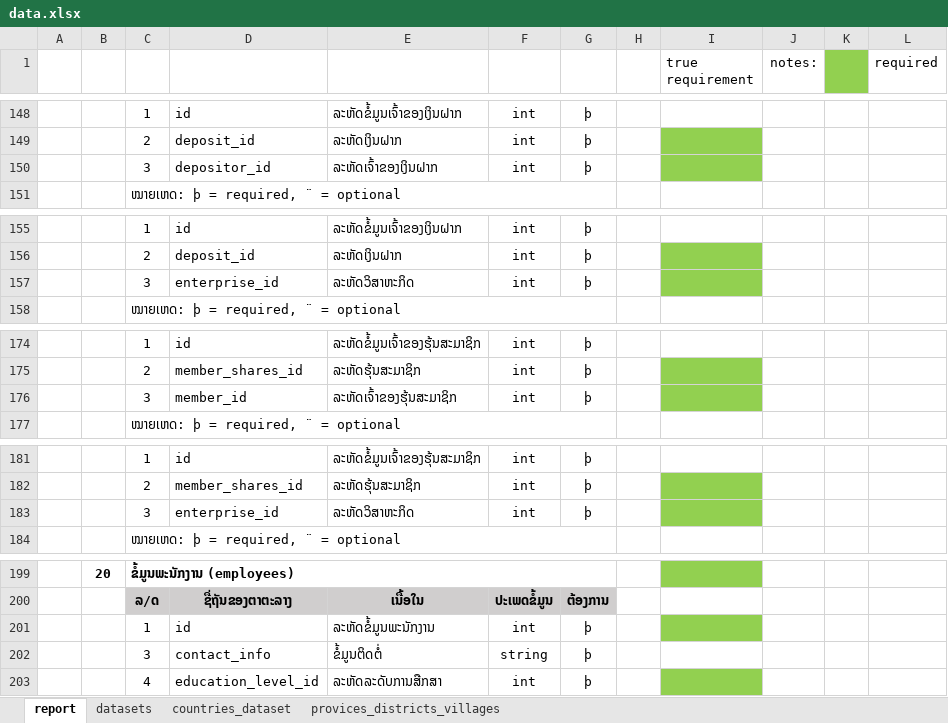
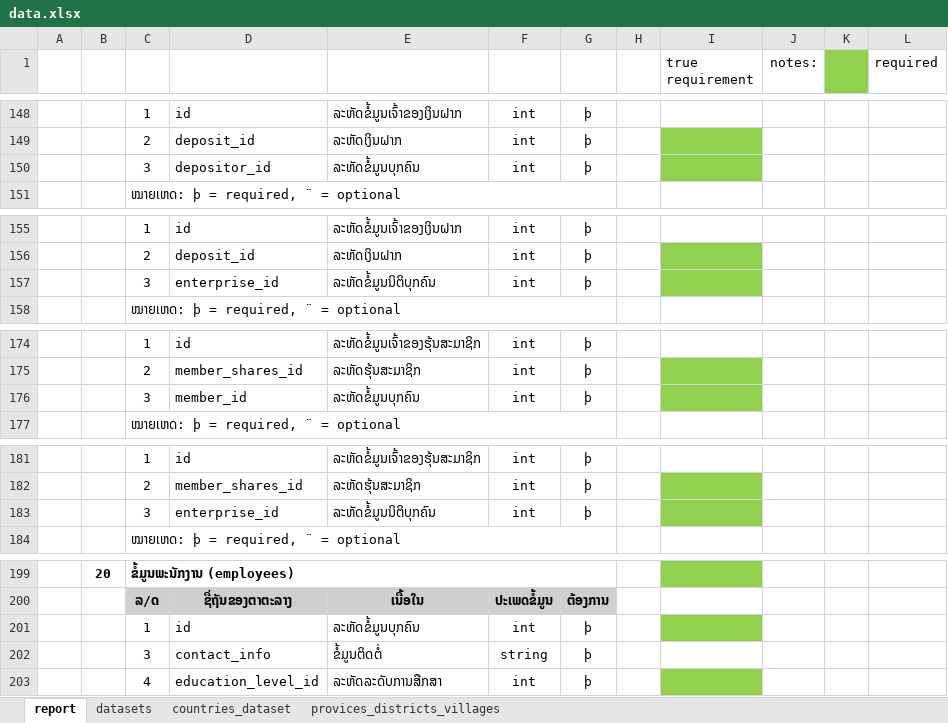
Before and after one commit to koumoua01/BOL_FISD_Report, an Excel workbook: data.xlsx, sheet report, drawn as a sheet; only a part is shown, gaps mark what is left out; values as stored, in another font and other column widths than the file's, no borders; the diff covers the shown part only; the diff names each change by its address in the sheet, - before the commit and + after, or states it on an @@ line.

```diff
--- a/data.xlsx (sheet report)
+++ b/data.xlsx (sheet report)
-E150: ລະຫັດເຈົ້າຂອງເງິນຝາກ
+E150: ລະຫັດຂໍ້ມູນບຸກຄົນ
-E157: ລະຫັດວິສາຫະກິດ
+E157: ລະຫັດຂໍ້ມູນນິຕິບຸກຄົນ
-E176: ລະຫັດເຈົ້າຂອງຮຸ້ນສະມາຊິກ
+E176: ລະຫັດຂໍ້ມູນບຸກຄົນ
-E183: ລະຫັດວິສາຫະກິດ
+E183: ລະຫັດຂໍ້ມູນນິຕິບຸກຄົນ
-E201: ລະຫັດຂໍ້ມູນພະນັກງານ
+E201: ລະຫັດຂໍ້ມູນບຸກຄົນ
```
Also changed, not shown: 18 edited cells elsewhere in this sheet.
